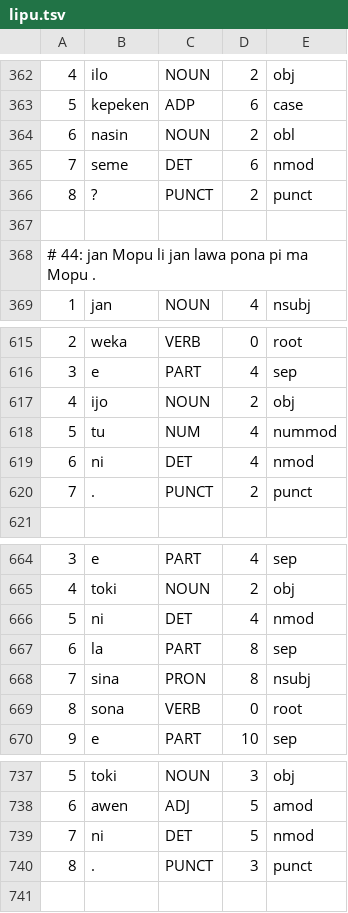
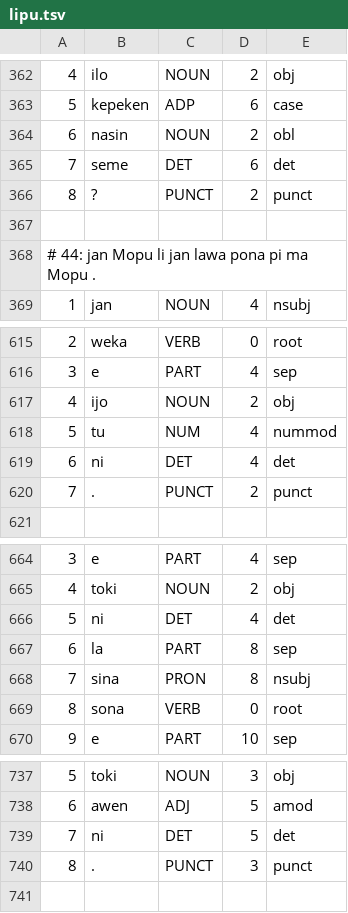
Before and after one commit to nymwa/tokipona-corpus-collection, a TSV file: 100tokipona/lipu.tsv, drawn as a sheet; only a part is shown, gaps mark what is left out.

```diff
--- a/100tokipona/lipu.tsv
+++ b/100tokipona/lipu.tsv
@@ -364,3 +364,3 @@
 6	nasin	NOUN	2	obl
-7	seme	DET	6	nmod
+7	seme	DET	6	det
 8	?	PUNCT	2	punct
@@ -618,3 +618,3 @@
 5	tu	NUM	4	nummod
-6	ni	DET	4	nmod
+6	ni	DET	4	det
 7	.	PUNCT	2	punct
@@ -665,3 +665,3 @@
 4	toki	NOUN	2	obj
-5	ni	DET	4	nmod
+5	ni	DET	4	det
 6	la	PART	8	sep
@@ -738,3 +738,3 @@
 6	awen	ADJ	5	amod
-7	ni	DET	5	nmod
+7	ni	DET	5	det
 8	.	PUNCT	3	punct
```
Also changed, not shown: mopumopu/mopu.tsv, nanko/nara.tsv, 6 other files.
